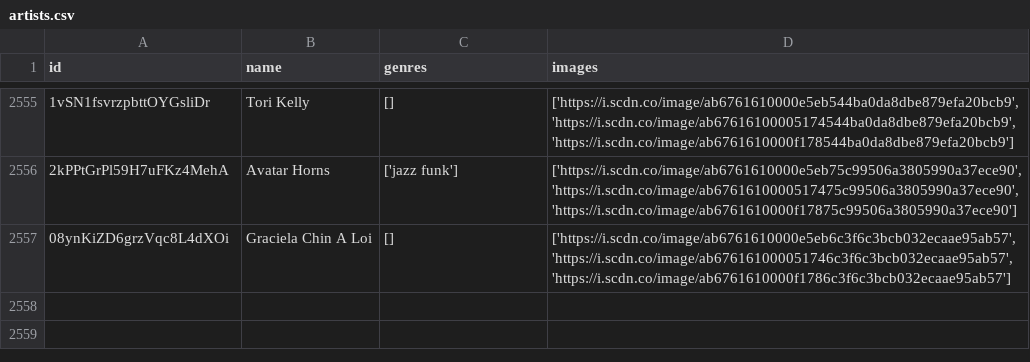
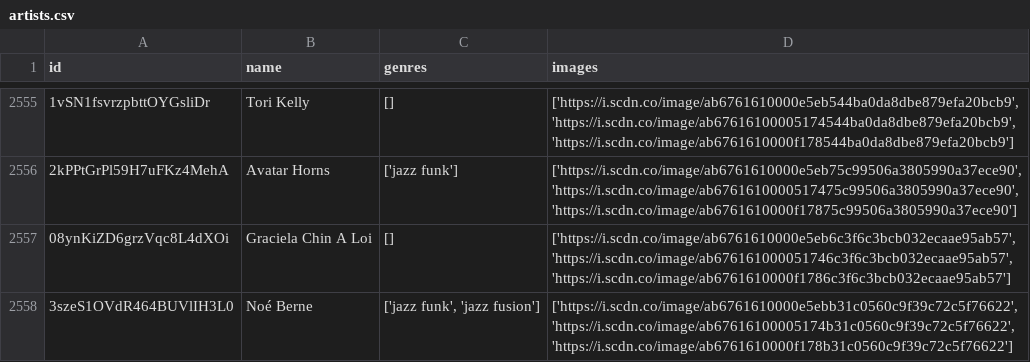
Before and after one commit to iochoa808/SpotifyData, a CSV file: data/artists.csv, drawn as a sheet; only a part is shown, gaps mark what is left out.

```diff
--- a/data/artists.csv
+++ b/data/artists.csv
@@ -2557 +2557,2 @@ id,name,genres,images
 08ynKiZD6grzVqc8L4dXOi,Graciela Chin A Loi,[],"['https://i.scdn.co/image/ab6761610000e5eb6c3f6c3bcb032ecaae95ab57', 'https://i.scdn.co/image/ab676161000051746c3f6c3bcb032ecaae95ab57', 'https://i.scdn.co/image/ab6761610000f1786c3f6c3bcb032ecaae95ab57']"
+3szeS1OVdR464BUVlIH3L0,Noé Berne,"['jazz funk', 'jazz fusion']","['https://i.scdn.co/image/ab6761610000e5ebb31c0560c9f39c72c5f76622', 'https://i.scdn.co/image/ab67616100005174b31c0560c9f39c72c5f76622', 'https://i.scdn.co/image/ab6761610000f178b31c0560c9f39c72c5f76622']"
```
Also changed, not shown: data/songs.csv, 2 other files.
